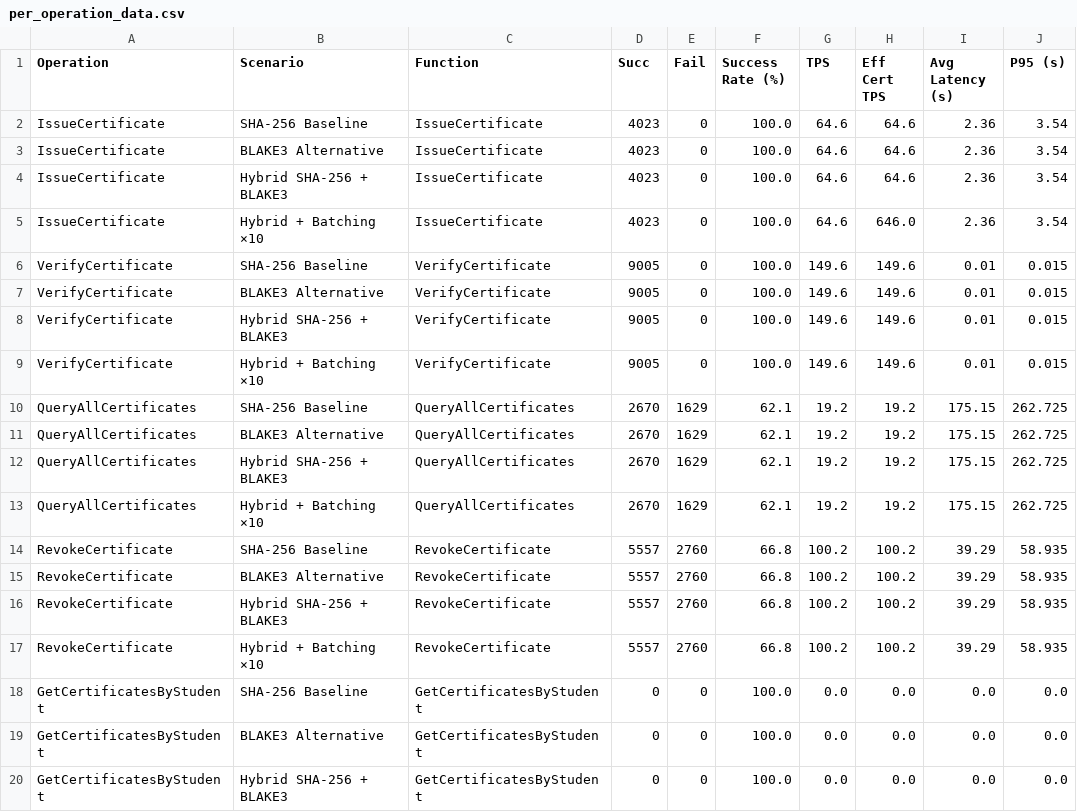
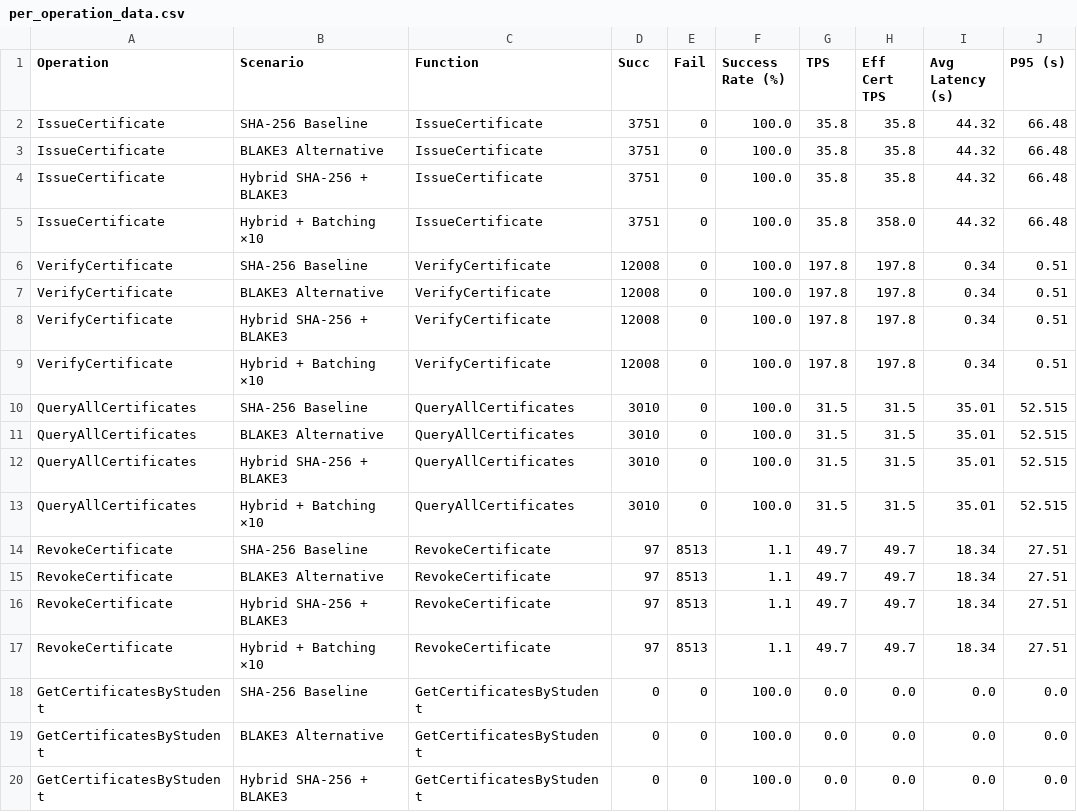
Before and after one commit to NawalAlragwi/fabricNew, a CSV file: results/final_comparison/per_operation_data.csv, drawn as a sheet; only a part is shown; the diff names each change by its address in the sheet, - before the commit and + after, or states it on an @@ line.

Commit message:
feat(scenarios): update 4-scenario benchmark results [20260421_001044]

```diff
--- a/results/final_comparison/per_operation_data.csv
+++ b/results/final_comparison/per_operation_data.csv
-D2:D5 (Succ): 4023
+D2:D5 (Succ): 3751
-G2:G5 (TPS): 64.6
+G2:G5 (TPS): 35.8
-H2:H4 (Eff Cert TPS): 64.6
+H2:H4 (Eff Cert TPS): 35.8
-I2:I5 (Avg Latency (s)): 2.36
+I2:I5 (Avg Latency (s)): 44.32
-J2:J5 (P95 (s)): 3.54
+J2:J5 (P95 (s)): 66.48
-H5 (Eff Cert TPS): 646.0
+H5 (Eff Cert TPS): 358.0
-D6:D9 (Succ): 9005
+D6:D9 (Succ): 12008
-G6:G9 (TPS): 149.6
+G6:G9 (TPS): 197.8
-H6:H9 (Eff Cert TPS): 149.6
+H6:H9 (Eff Cert TPS): 197.8
-I6:I9 (Avg Latency (s)): 0.01
+I6:I9 (Avg Latency (s)): 0.34
-J6:J9 (P95 (s)): 0.015
+J6:J9 (P95 (s)): 0.51
-D10:D13 (Succ): 2670
+D10:D13 (Succ): 3010
-E10:E13 (Fail): 1629
+E10:E13 (Fail): 0
-F10:F13 (Success Rate (%)): 62.1
+F10:F13 (Success Rate (%)): 100.0
-G10:G13 (TPS): 19.2
+G10:G13 (TPS): 31.5
-H10:H13 (Eff Cert TPS): 19.2
+H10:H13 (Eff Cert TPS): 31.5
-I10:I13 (Avg Latency (s)): 175.15
+I10:I13 (Avg Latency (s)): 35.01
-J10:J13 (P95 (s)): 262.725
+J10:J13 (P95 (s)): 52.515
-D14:D17 (Succ): 5557
+D14:D17 (Succ): 97
-E14:E17 (Fail): 2760
+E14:E17 (Fail): 8513
-F14:F17 (Success Rate (%)): 66.8
+F14:F17 (Success Rate (%)): 1.1
-G14:G17 (TPS): 100.2
+G14:G17 (TPS): 49.7
-H14:H17 (Eff Cert TPS): 100.2
+H14:H17 (Eff Cert TPS): 49.7
-I14:I17 (Avg Latency (s)): 39.29
+I14:I17 (Avg Latency (s)): 18.34
-J14:J17 (P95 (s)): 58.935
+J14:J17 (P95 (s)): 27.51
```
Also changed, not shown: results/final_comparison/comparison_data.csv, 25 other files.
